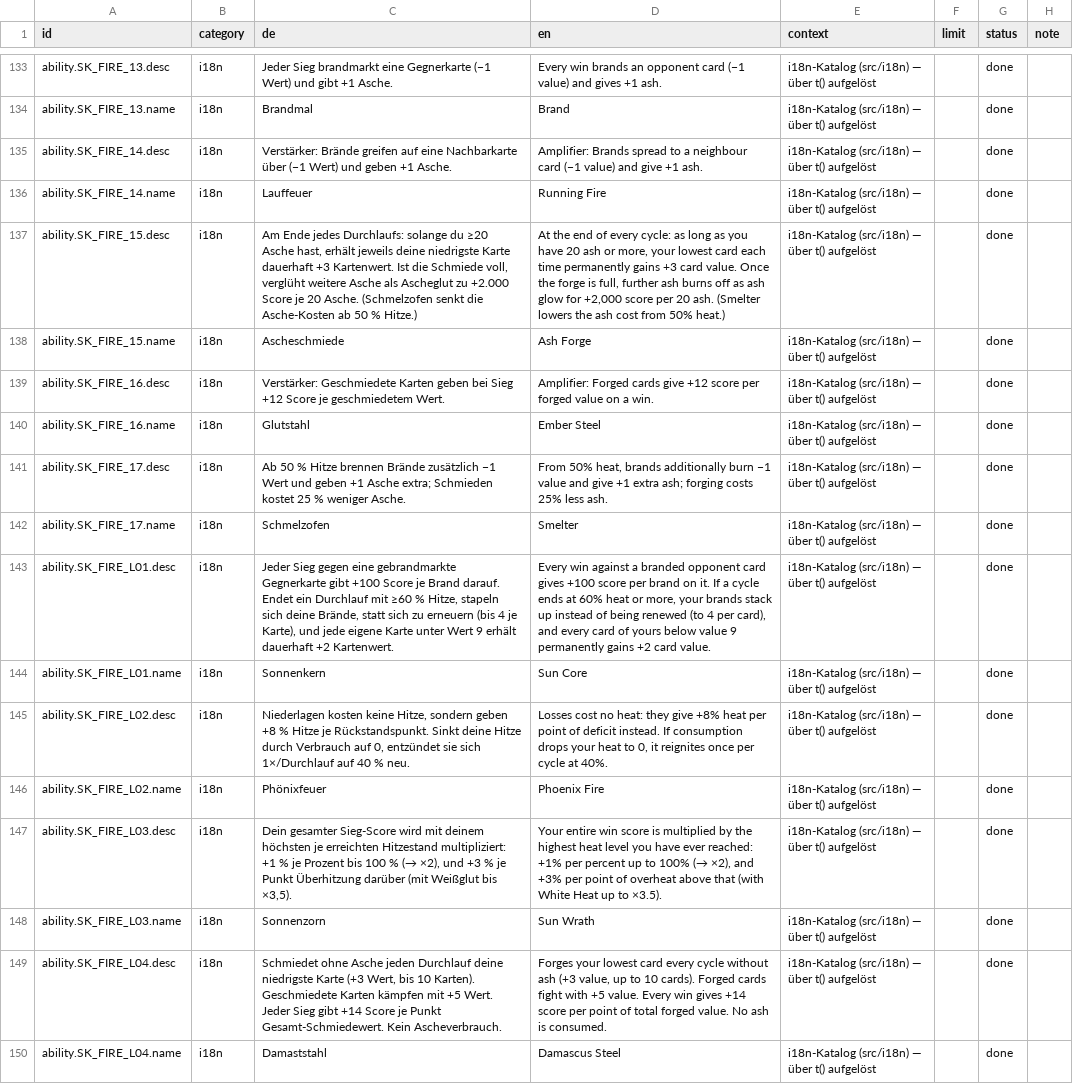
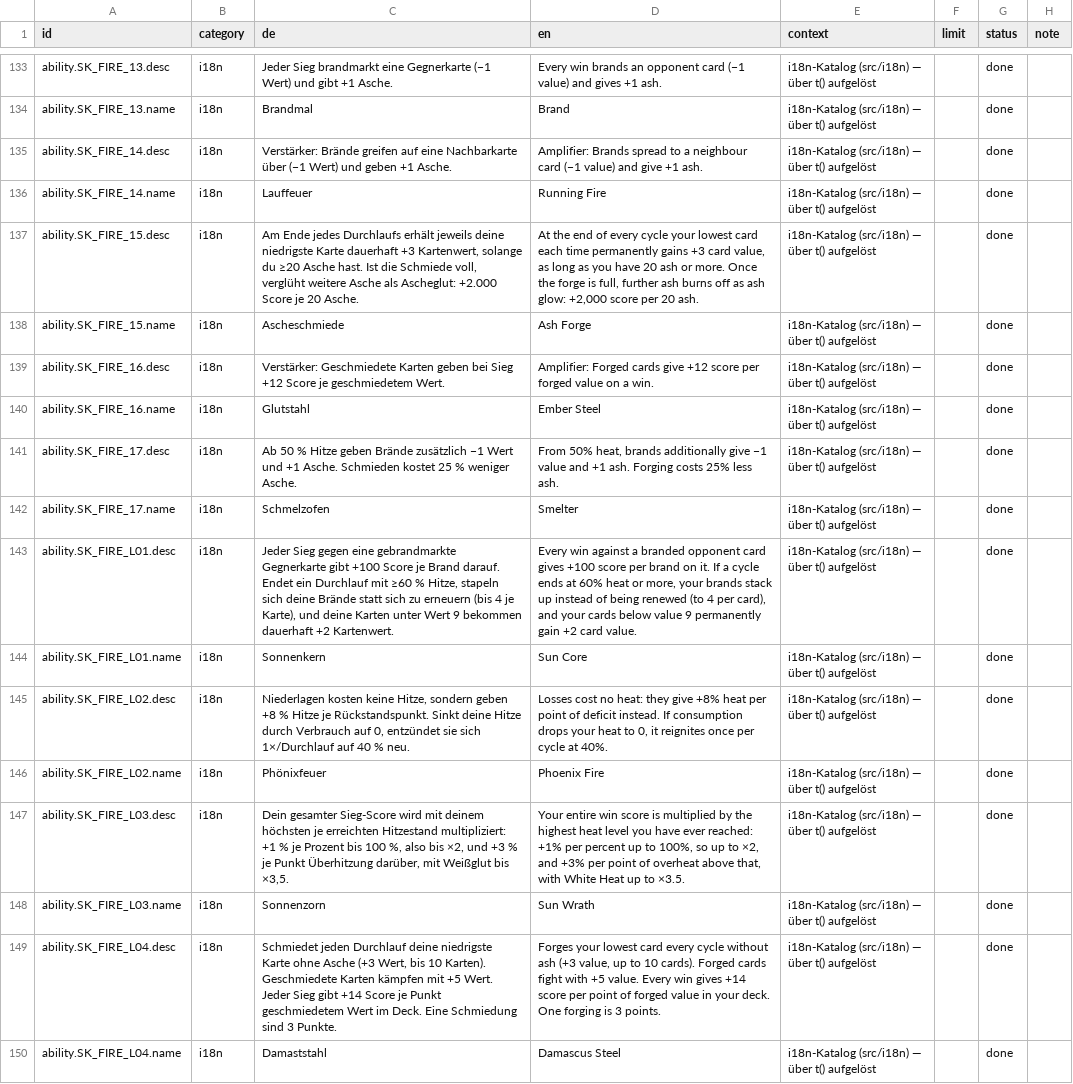
Before and after one commit to GitGudMonkeh/autostich, a CSV file: docs/localization/strings_de_pixi_2026-08-15.csv, drawn as a sheet; only a part is shown, gaps mark what is left out; the diff covers the shown part only; the diff names each change by its address in the sheet, - before the commit and + after, or states it on an @@ line.

```diff
--- a/docs/localization/strings_de_pixi_2026-08-15.csv
+++ b/docs/localization/strings_de_pixi_2026-08-15.csv
-C137 (de): …Ende jedes Durchlaufs: solange du ≥20 Asche hast, erhält jeweils deine niedrigste Karte dauerhaft +3 Kartenwert. Ist die Schmiede voll, verglüht weitere Asche als Ascheglut zu +2.000 Score je 20 Asche. (Schmelzofen senkt die Asche-Kosten ab 50 % Hitze.)
+C137 (de): …Ende jedes Durchlaufs erhält jeweils deine niedrigste Karte dauerhaft +3 Kartenwert, solange du ≥20 Asche hast. Ist die Schmiede voll, verglüht weitere Asche als Ascheglut: +2.000 Score je 20 Asche.
-D137 (en): …of every cycle: as long as you have 20 ash or more, your lowest card each time permanently gains +3 card value. Once the forge is full, further ash burns off as ash glow for +2,000 score per 20 ash. (Smelter lowers the ash cost from 50% heat.)
+D137 (en): …of every cycle your lowest card each time permanently gains +3 card value, as long as you have 20 ash or more. Once the forge is full, further ash burns off as ash glow: +2,000 score per 20 ash.
-C141 (de): …% Hitze brennen Brände zusätzlich −1 Wert und geben +1 Asche extra; Schmieden kostet…
+C141 (de): …% Hitze geben Brände zusätzlich −1 Wert und +1 Asche. Schmieden kostet…
-D141 (en): …brands additionally burn −1 value and give +1 extra ash; forging costs 25%…
+D141 (en): …brands additionally give −1 value and +1 ash. Forging costs 25%…
-C143 (de): …sich deine Brände, statt sich zu erneuern (bis 4 je Karte), und jede eigene Karte unter Wert 9 erhält dauerhaft +2…
+C143 (de): …sich deine Brände statt sich zu erneuern (bis 4 je Karte), und deine Karten unter Wert 9 bekommen dauerhaft +2…
-D143 (en): …card), and every card of yours below value 9 permanently gains +2 card…
+D143 (en): …card), and your cards below value 9 permanently gain +2 card…
-C147 (de): …bis 100 % (→ ×2), und +3 % je Punkt Überhitzung darüber (mit Weißglut bis ×3,5).
+C147 (de): …bis 100 %, also bis ×2, und +3 % je Punkt Überhitzung darüber, mit Weißglut bis ×3,5.
-D147 (en): …up to 100% (→ ×2), and +3% per point of overheat above that (with White Heat up to ×3.5).
+D147 (en): …up to 100%, so up to ×2, and +3% per point of overheat above that, with White Heat up to ×3.5.
-C149 (de): Schmiedet ohne Asche jeden Durchlauf deine niedrigste Karte (+3 Wert, bis 10 Karten). Geschmiedete Karten kämpfen mit +5 Wert. Jeder Sieg gibt +14 Score je Punkt Gesamt-Schmiedewert. Kein Ascheverbrauch.
+C149 (de): Schmiedet jeden Durchlauf deine niedrigste Karte ohne Asche (+3 Wert, bis 10 Karten). Geschmiedete Karten kämpfen mit +5 Wert. Jeder Sieg gibt +14 Score je Punkt geschmiedetem Wert im Deck. Eine Schmiedung sind 3 Punkte.
-D149 (en): …point of total forged value. No ash is consumed.
+D149 (en): …point of forged value in your deck. One forging is 3 points.
```
Also changed, not shown: 115 edited cells elsewhere in this file, 10 other files.
